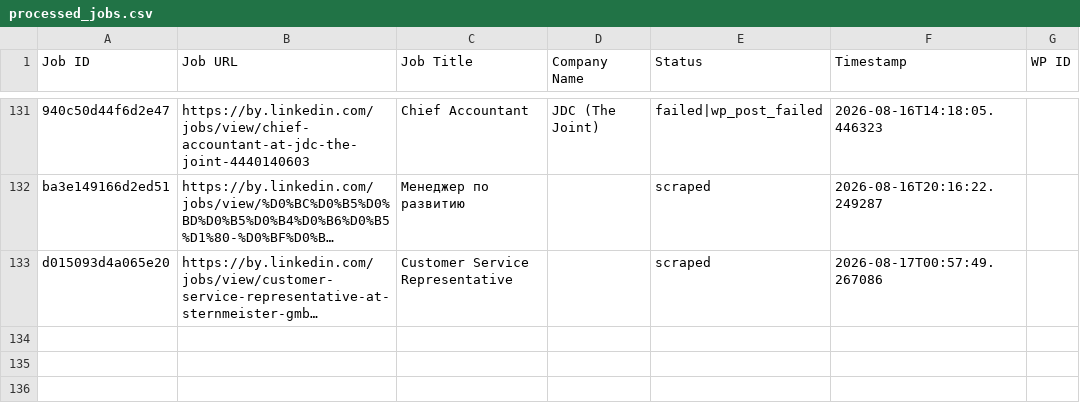
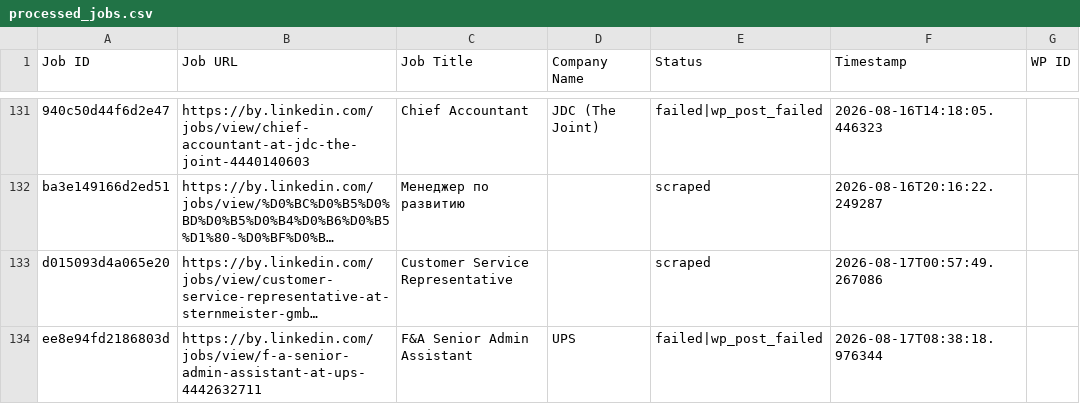
Before and after one commit to mimusdesign/by, a CSV file: processed_jobs.csv, drawn as a sheet; only a part is shown, gaps mark what is left out; long unchanged cells end in …; the diff names each change by its address in the sheet, - before the commit and + after, or states it on an @@ line.

```diff
--- a/processed_jobs.csv
+++ b/processed_jobs.csv
+row 134: ee8e94fd2186803d | https://by.linkedin.com/jobs/view/f-a-senior-admin-assistant-at-ups-4442632711 | F&A Senior Admin Assistant | UPS | failed|wp_post_failed | 2026-08-17T08:38:18.976344
```
